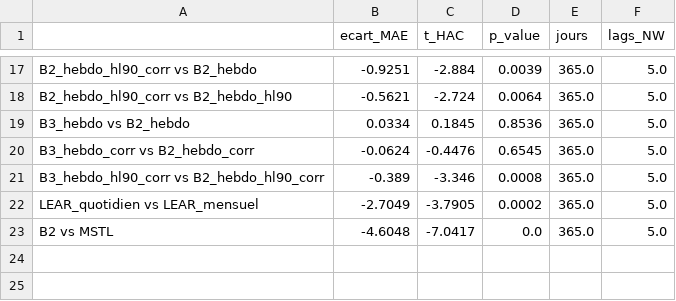
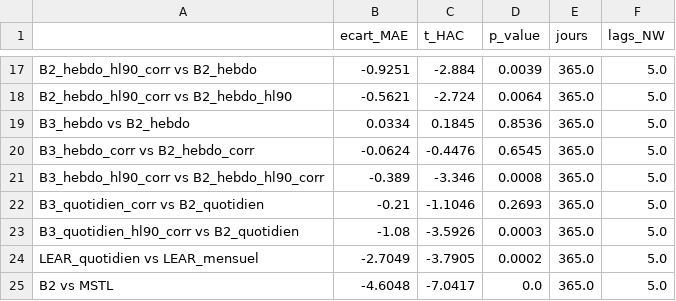
Before and after one commit to Odavdav/spot-prices-prediction, a CSV file: results/diebold_mariano_validation.csv, drawn as a sheet; only a part is shown, gaps mark what is left out.

```diff
--- a/results/diebold_mariano_validation.csv
+++ b/results/diebold_mariano_validation.csv
@@ -21,2 +21,4 @@ B3_hebdo_corr vs B2_hebdo_corr,-0.0624,-0.4476,0.6545,365.0,5.0
 B3_hebdo_hl90_corr vs B2_hebdo_hl90_corr,-0.389,-3.346,0.0008,365.0,5.0
+B3_quotidien_corr vs B2_quotidien,-0.21,-1.1046,0.2693,365.0,5.0
+B3_quotidien_hl90_corr vs B2_quotidien,-1.08,-3.5926,0.0003,365.0,5.0
 LEAR_quotidien vs LEAR_mensuel,-2.7049,-3.7905,0.0002,365.0,5.0
```
Also changed, not shown: results/diebold_mariano_test.csv, results/metrics_test.csv, 7 other files.
